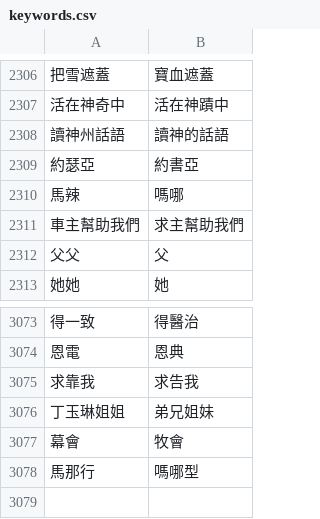
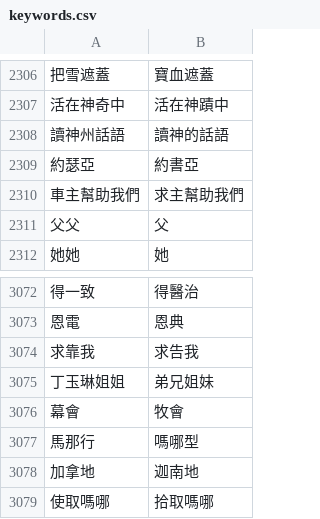
Before and after one commit to Enoooch0921/Srt-Christian-vocabulary-replacement, a CSV file: keywords.csv, drawn as a sheet; only a part is shown, gaps mark what is left out; removed rows and columns are numbered as before the commit, all else as after; the diff names each change by its address in the sheet, - before the commit and + after, or states it on an @@ line.

Commit message:
Update keywords.csv

```diff
--- a/keywords.csv
+++ b/keywords.csv
-row 2310: 馬辣 | 嗎哪
+row 3078: 加拿地 | 迦南地
+row 3079: 使取嗎哪 | 拾取嗎哪
```
